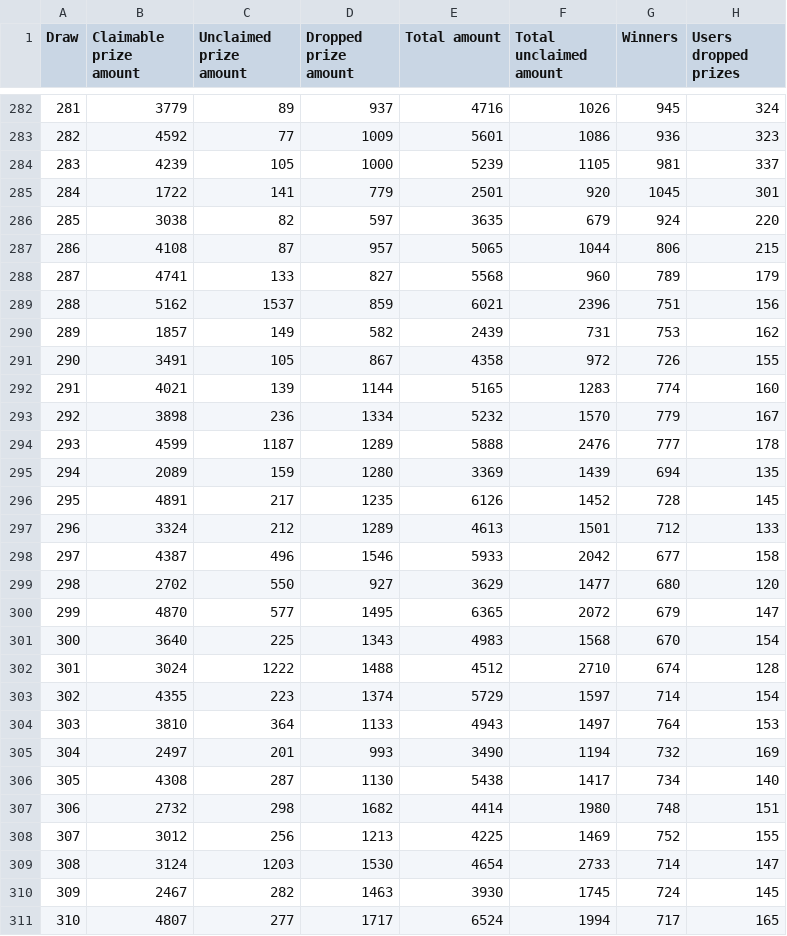
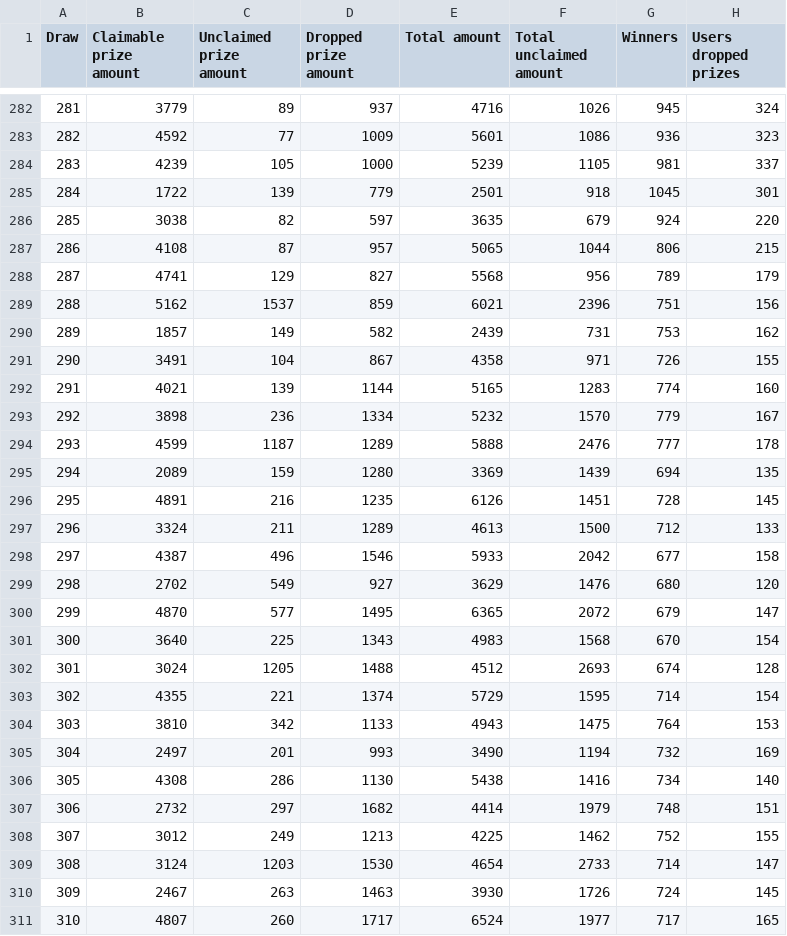
Before and after one commit to drcpu-github/pooltogether-v4-brownie, a CSV file: data/draw_amounts.csv, drawn as a sheet; only a part is shown, gaps mark what is left out; the diff covers the shown part only.

```diff
--- a/data/draw_amounts.csv
+++ b/data/draw_amounts.csv
@@ -284,9 +284,9 @@ Draw,Claimable prize amount,Unclaimed prize amount,Dropped prize amount,Total am
 283,4239,105,1000,5239,1105,981,337
-284,1722,141,779,2501,920,1045,301
+284,1722,139,779,2501,918,1045,301
 285,3038,82,597,3635,679,924,220
 286,4108,87,957,5065,1044,806,215
-287,4741,133,827,5568,960,789,179
+287,4741,129,827,5568,956,789,179
 288,5162,1537,859,6021,2396,751,156
 289,1857,149,582,2439,731,753,162
-290,3491,105,867,4358,972,726,155
+290,3491,104,867,4358,971,726,155
 291,4021,139,1144,5165,1283,774,160
@@ -295,17 +295,17 @@ Draw,Claimable prize amount,Unclaimed prize amount,Dropped prize amount,Total am
 294,2089,159,1280,3369,1439,694,135
-295,4891,217,1235,6126,1452,728,145
-296,3324,212,1289,4613,1501,712,133
+295,4891,216,1235,6126,1451,728,145
+296,3324,211,1289,4613,1500,712,133
 297,4387,496,1546,5933,2042,677,158
-298,2702,550,927,3629,1477,680,120
+298,2702,549,927,3629,1476,680,120
 299,4870,577,1495,6365,2072,679,147
 300,3640,225,1343,4983,1568,670,154
-301,3024,1222,1488,4512,2710,674,128
-302,4355,223,1374,5729,1597,714,154
-303,3810,364,1133,4943,1497,764,153
+301,3024,1205,1488,4512,2693,674,128
+302,4355,221,1374,5729,1595,714,154
+303,3810,342,1133,4943,1475,764,153
 304,2497,201,993,3490,1194,732,169
-305,4308,287,1130,5438,1417,734,140
-306,2732,298,1682,4414,1980,748,151
-307,3012,256,1213,4225,1469,752,155
+305,4308,286,1130,5438,1416,734,140
+306,2732,297,1682,4414,1979,748,151
+307,3012,249,1213,4225,1462,752,155
 308,3124,1203,1530,4654,2733,714,147
-309,2467,282,1463,3930,1745,724,145
-310,4807,277,1717,6524,1994,717,165
+309,2467,263,1463,3930,1726,724,145
+310,4807,260,1717,6524,1977,717,165
```
Also changed, not shown: 2 added rows, 1 removed row and 58 edited cells elsewhere in this file, data/draw_prizes_claimable.csv, data/draw_prizes_dropped.csv, 16 other files.
